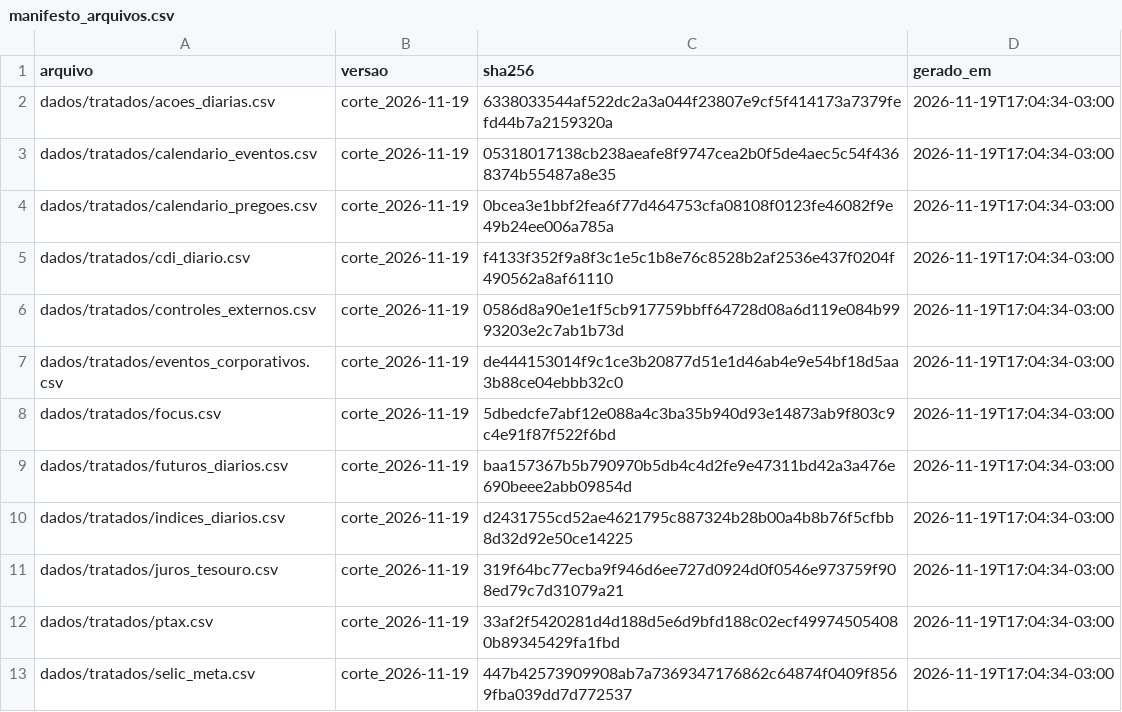
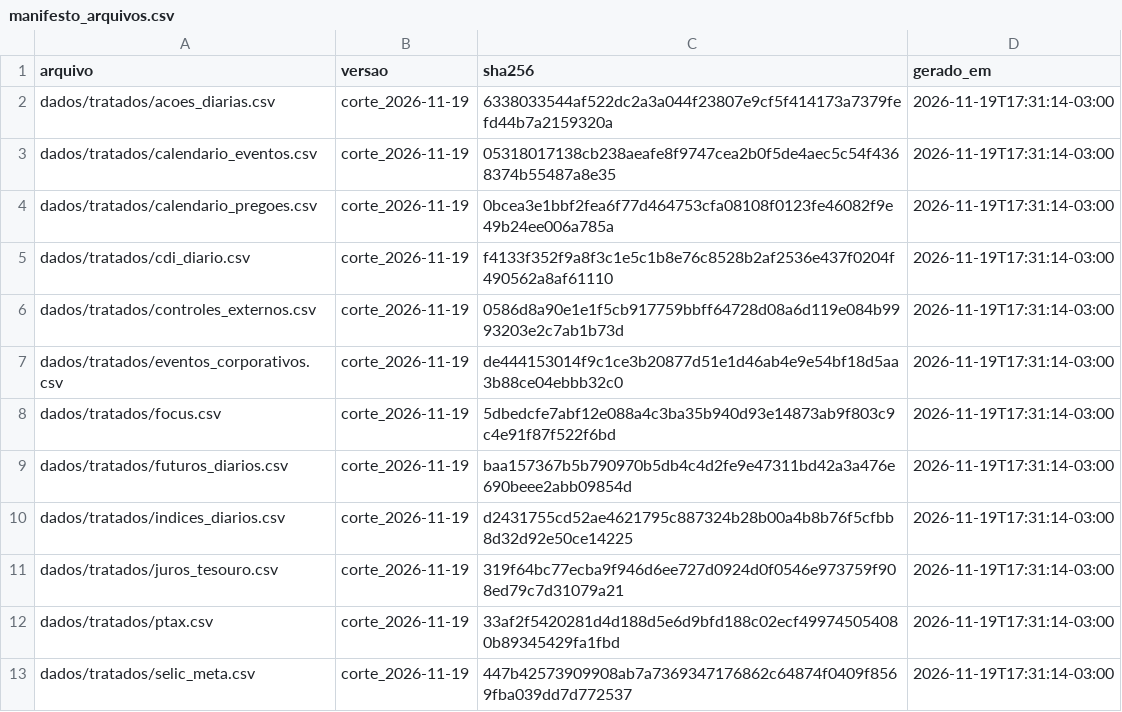
Before and after one commit to marcosouzaquant/seminario-finlab-2026, a CSV file: dados/metadados/manifesto_arquivos.csv, drawn as a sheet.

```diff
--- a/dados/metadados/manifesto_arquivos.csv
+++ b/dados/metadados/manifesto_arquivos.csv
@@ -1,13 +1,13 @@
 arquivo,versao,sha256,gerado_em
-dados/tratados/acoes_diarias.csv,corte_2026-11-19,6338033544af522dc2a3a044f23807e9cf5f414173a7379fefd44b7a2159320a,2026-11-19T17:04:34-03:00
-dados/tratados/calendario_eventos.csv,corte_2026-11-19,05318017138cb238aeafe8f9747cea2b0f5de4aec5c54f4368374b55487a8e35,2026-11-19T17:04:34-03:00
-dados/tratados/calendario_pregoes.csv,corte_2026-11-19,0bcea3e1bbf2fea6f77d464753cfa08108f0123fe46082f9e49b24ee006a785a,2026-11-19T17:04:34-03:00
-dados/tratados/cdi_diario.csv,corte_2026-11-19,f4133f352f9a8f3c1e5c1b8e76c8528b2af2536e437f0204f490562a8af61110,2026-11-19T17:04:34-03:00
-dados/tratados/controles_externos.csv,corte_2026-11-19,0586d8a90e1e1f5cb917759bbff64728d08a6d119e084b9993203e2c7ab1b73d,2026-11-19T17:04:34-03:00
-dados/tratados/eventos_corporativos.csv,corte_2026-11-19,de444153014f9c1ce3b20877d51e1d46ab4e9e54bf18d5aa3b88ce04ebbb32c0,2026-11-19T17:04:34-03:00
-dados/tratados/focus.csv,corte_2026-11-19,5dbedcfe7abf12e088a4c3ba35b940d93e14873ab9f803c9c4e91f87f522f6bd,2026-11-19T17:04:34-03:00
-dados/tratados/futuros_diarios.csv,corte_2026-11-19,baa157367b5b790970b5db4c4d2fe9e47311bd42a3a476e690beee2abb09854d,2026-11-19T17:04:34-03:00
-dados/tratados/indices_diarios.csv,corte_2026-11-19,d2431755cd52ae4621795c887324b28b00a4b8b76f5cfbb8d32d92e50ce14225,2026-11-19T17:04:34-03:00
-dados/tratados/juros_tesouro.csv,corte_2026-11-19,319f64bc77ecba9f946d6ee727d0924d0f0546e973759f908ed79c7d31079a21,2026-11-19T17:04:34-03:00
-dados/tratados/ptax.csv,corte_2026-11-19,33af2f5420281d4d188d5e6d9bfd188c02ecf499745054080b89345429fa1fbd,2026-11-19T17:04:34-03:00
-dados/tratados/selic_meta.csv,corte_2026-11-19,447b42573909908ab7a7369347176862c64874f0409f8569fba039dd7d772537,2026-11-19T17:04:34-03:00
+dados/tratados/acoes_diarias.csv,corte_2026-11-19,6338033544af522dc2a3a044f23807e9cf5f414173a7379fefd44b7a2159320a,2026-11-19T17:31:14-03:00
+dados/tratados/calendario_eventos.csv,corte_2026-11-19,05318017138cb238aeafe8f9747cea2b0f5de4aec5c54f4368374b55487a8e35,2026-11-19T17:31:14-03:00
+dados/tratados/calendario_pregoes.csv,corte_2026-11-19,0bcea3e1bbf2fea6f77d464753cfa08108f0123fe46082f9e49b24ee006a785a,2026-11-19T17:31:14-03:00
+dados/tratados/cdi_diario.csv,corte_2026-11-19,f4133f352f9a8f3c1e5c1b8e76c8528b2af2536e437f0204f490562a8af61110,2026-11-19T17:31:14-03:00
+dados/tratados/controles_externos.csv,corte_2026-11-19,0586d8a90e1e1f5cb917759bbff64728d08a6d119e084b9993203e2c7ab1b73d,2026-11-19T17:31:14-03:00
+dados/tratados/eventos_corporativos.csv,corte_2026-11-19,de444153014f9c1ce3b20877d51e1d46ab4e9e54bf18d5aa3b88ce04ebbb32c0,2026-11-19T17:31:14-03:00
+dados/tratados/focus.csv,corte_2026-11-19,5dbedcfe7abf12e088a4c3ba35b940d93e14873ab9f803c9c4e91f87f522f6bd,2026-11-19T17:31:14-03:00
+dados/tratados/futuros_diarios.csv,corte_2026-11-19,baa157367b5b790970b5db4c4d2fe9e47311bd42a3a476e690beee2abb09854d,2026-11-19T17:31:14-03:00
+dados/tratados/indices_diarios.csv,corte_2026-11-19,d2431755cd52ae4621795c887324b28b00a4b8b76f5cfbb8d32d92e50ce14225,2026-11-19T17:31:14-03:00
+dados/tratados/juros_tesouro.csv,corte_2026-11-19,319f64bc77ecba9f946d6ee727d0924d0f0546e973759f908ed79c7d31079a21,2026-11-19T17:31:14-03:00
+dados/tratados/ptax.csv,corte_2026-11-19,33af2f5420281d4d188d5e6d9bfd188c02ecf499745054080b89345429fa1fbd,2026-11-19T17:31:14-03:00
+dados/tratados/selic_meta.csv,corte_2026-11-19,447b42573909908ab7a7369347176862c64874f0409f8569fba039dd7d772537,2026-11-19T17:31:14-03:00
```
Also changed, not shown: 3 other files.
